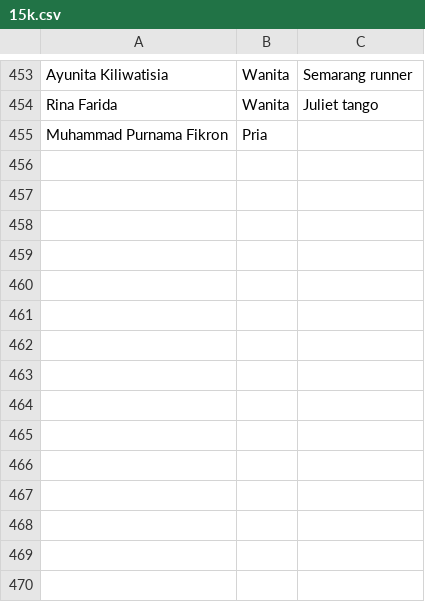
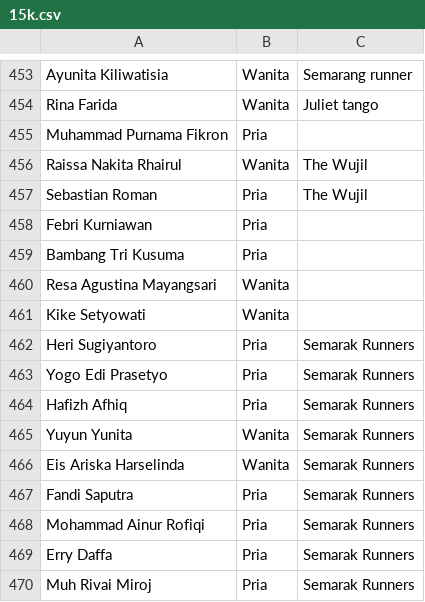
Before and after one commit to smgmountainrace/listpeserta, a CSV file: 15k.csv, drawn as a sheet; only a part is shown, gaps mark what is left out; the diff names each change by its address in the sheet, - before the commit and + after, or states it on an @@ line.

Commit message:
15k.csv

```diff
--- a/15k.csv
+++ b/15k.csv
+row 456: Raissa Nakita Rhairul | Wanita | The Wujil
+row 457: Sebastian Roman | Pria | The Wujil
+row 458: Febri Kurniawan | Pria
+row 459: Bambang Tri Kusuma | Pria
+row 460: Resa Agustina Mayangsari | Wanita
+row 461: Kike Setyowati | Wanita
+row 462: Heri Sugiyantoro | Pria | Semarak Runners
+row 463: Yogo Edi Prasetyo | Pria | Semarak Runners
+row 464: Hafizh Afhiq | Pria | Semarak Runners
+row 465: Yuyun Yunita | Wanita | Semarak Runners
+row 466: Eis Ariska Harselinda | Wanita | Semarak Runners
+row 467: Fandi Saputra | Pria | Semarak Runners
+row 468: Mohammad Ainur Rofiqi | Pria | Semarak Runners
+row 469: Erry Daffa | Pria | Semarak Runners
+row 470: Muh Rivai Miroj | Pria | Semarak Runners
```
